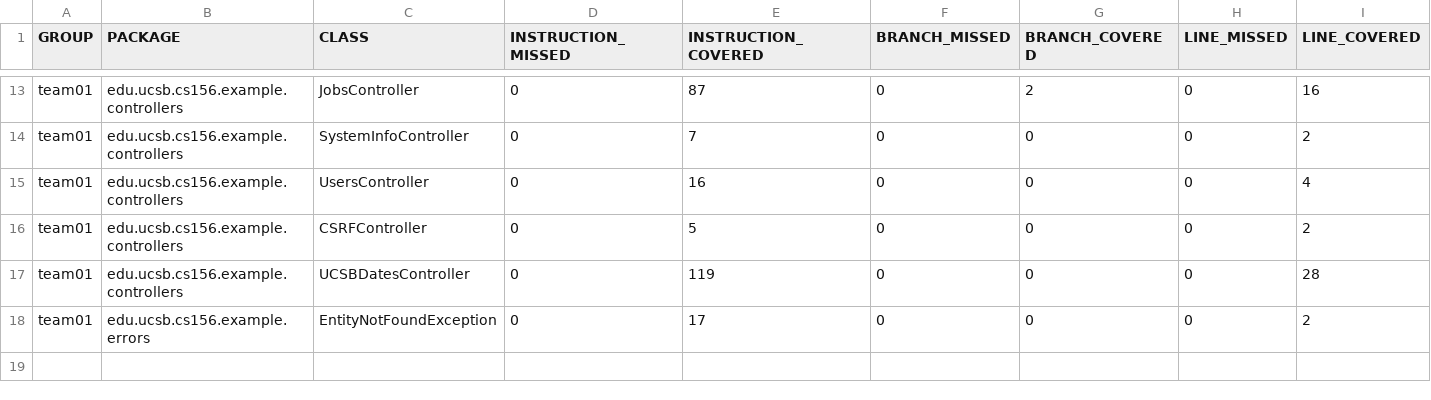
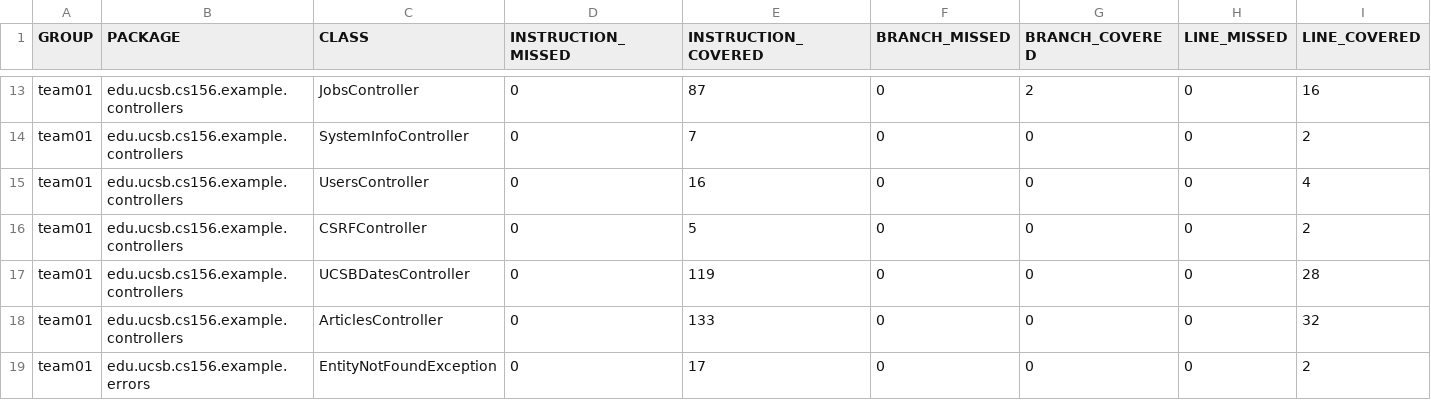
Before and after one commit to ucsb-cs156-f25/team02-f25-06, a CSV file: prs/68/jacoco/jacoco.csv, drawn as a sheet; only a part is shown, gaps mark what is left out; rows hold the shown columns only; the diff names each change by its address in the sheet, - before the commit and + after, or states it on an @@ line.

Commit message:
Deploying to gh-pages from @ ucsb-cs156-f25/team02-f25-06@e680df4ab55d60dc659ac02db7e94b1a9b38078a 🚀

```diff
--- a/prs/68/jacoco/jacoco.csv
+++ b/prs/68/jacoco/jacoco.csv
+row 18: team01 | edu.ucsb.cs156.example.controllers | ArticlesController | 0 | 133 | 0 | 0 | 0 | 32
```
Also changed, not shown: 7 other files.
